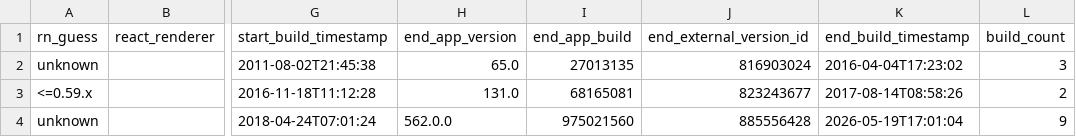
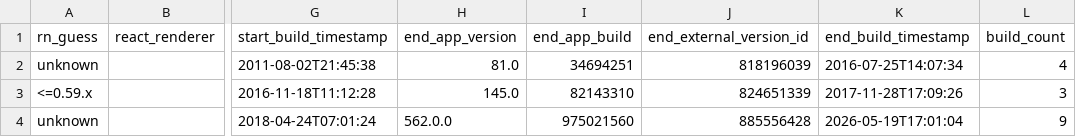
Before and after one commit to wowlocal/rn, a CSV file: reports/facebook-messenger/ranges.csv, drawn as a sheet; only a part is shown, gaps mark what is left out; the diff names each change by its address in the sheet, - before the commit and + after, or states it on an @@ line.

```diff
--- a/reports/facebook-messenger/ranges.csv
+++ b/reports/facebook-messenger/ranges.csv
-H2 (end_app_version): 65.0
+H2 (end_app_version): 81.0
-I2 (end_app_build): 27013135
+I2 (end_app_build): 34694251
-J2 (end_external_version_id): 816903024
+J2 (end_external_version_id): 818196039
-K2 (end_build_timestamp): 2016-04-04T17:23:02
+K2 (end_build_timestamp): 2016-07-25T14:07:34
-L2 (build_count): 3
+L2 (build_count): 4
-H3 (end_app_version): 131.0
+H3 (end_app_version): 145.0
-I3 (end_app_build): 68165081
+I3 (end_app_build): 82143310
-J3 (end_external_version_id): 823243677
+J3 (end_external_version_id): 824651339
-K3 (end_build_timestamp): 2017-08-14T08:58:26
+K3 (end_build_timestamp): 2017-11-28T17:09:26
-L3 (build_count): 2
+L3 (build_count): 3
```
Also changed, not shown: reports/all-apps-rn-timeline.csv, reports/all-apps-rn-transitions.csv, 11 other files.
